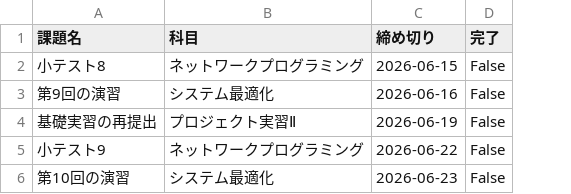
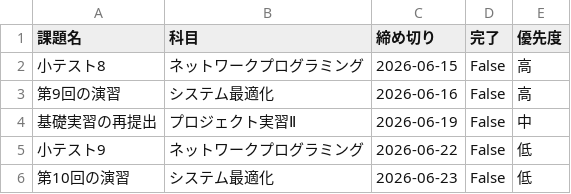
Before and after one commit to roki01x206/kadai-kanri, a CSV file: kadai.csv, drawn as a sheet; the diff names each change by its address in the sheet, - before the commit and + after, or states it on an @@ line.

```diff
--- a/kadai.csv
+++ b/kadai.csv
+column E (優先度), rows 2-6: 高 | 高 | 中 | 低 | 低
```
Also changed, not shown: 1 other file.
